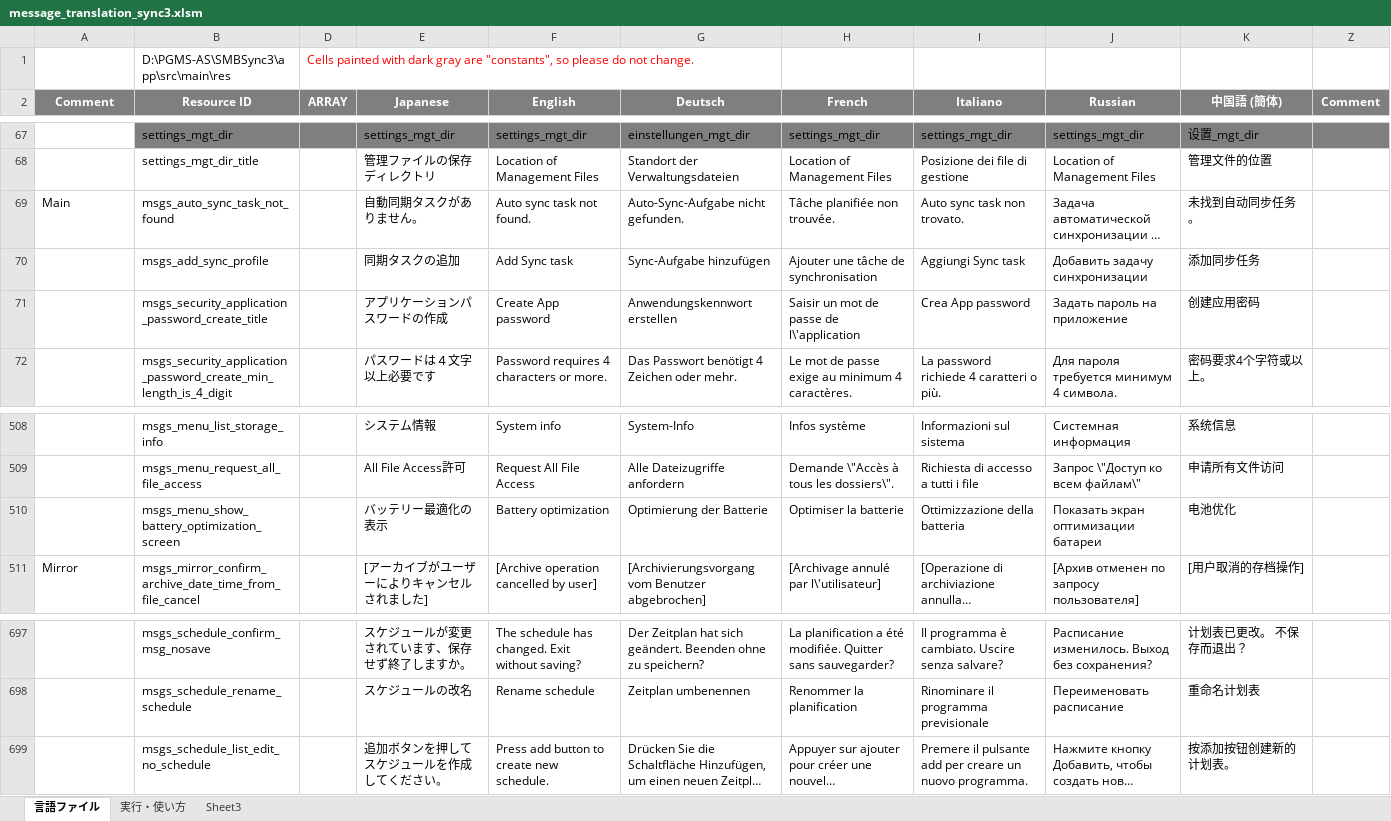
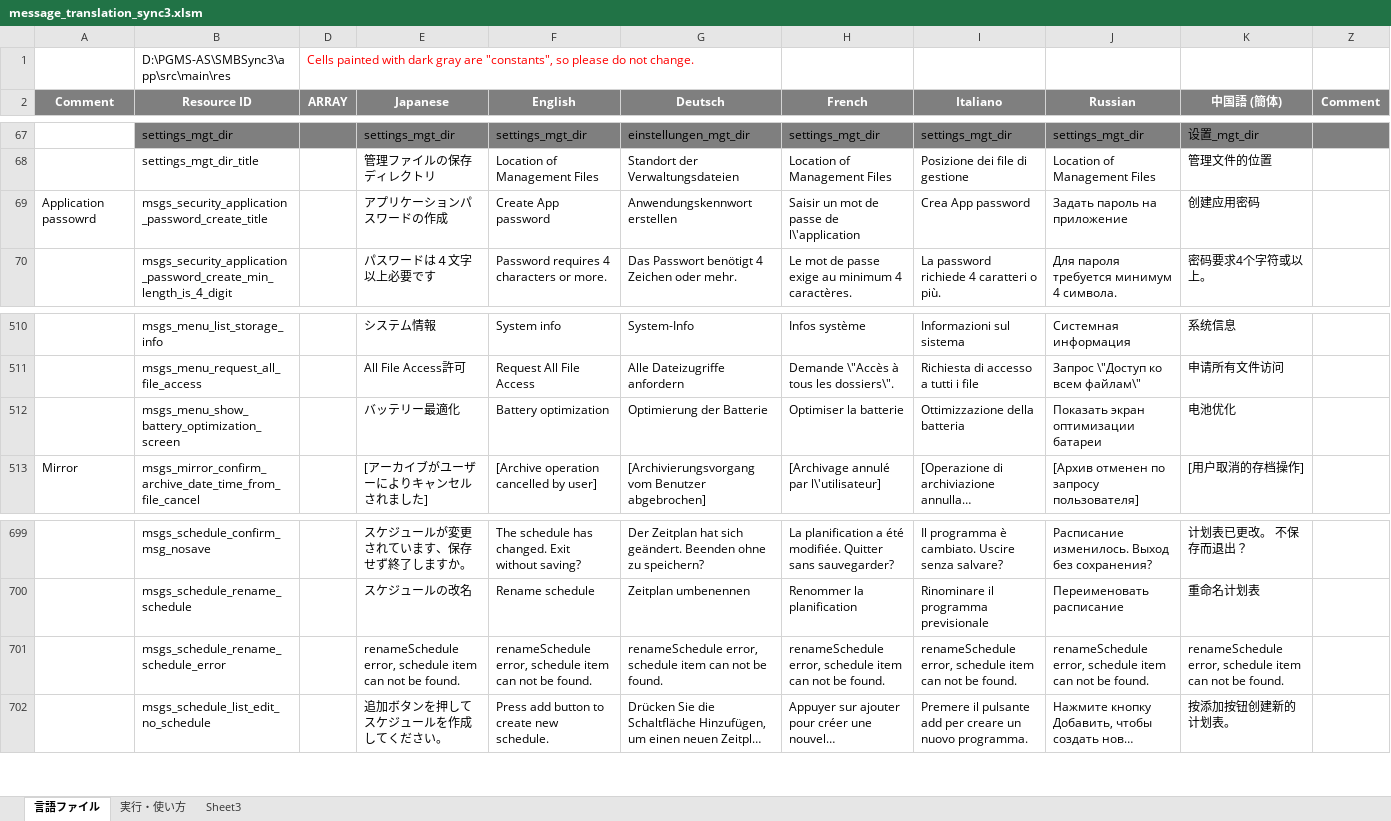
Before and after one commit to Sentaroh/SMBSync3, an Excel workbook: message_translation_sync3.xlsm, sheet 言語ファイル, drawn as a sheet; only a part is shown, gaps mark what is left out; long unchanged cells end in …; values as stored, in another font and other column widths than the file's, no borders; charts and pictures not drawn; addresses are those after the commit; the diff covers the shown part only; the diff names each change by its address in the sheet, - before the commit and + after, or states it on an @@ line.

Commit message:
Fix Application security settings

```diff
--- a/message_translation_sync3.xlsm (sheet 言語ファイル)
+++ b/message_translation_sync3.xlsm (sheet 言語ファイル)
@@ row 69 moved to row 82: Main @@
@@ row 70 moved to row 83: msgs_add_sync_profile @@
-A69 (Comment): (empty)
+A69 (Comment): Application passowrd
-E512 (Japanese): バッテリー最適化の表示
+E512 (Japanese): バッテリー最適化
+row 701:  | msgs_schedule_rename_schedule_error |  | renameSchedule error, schedule item can not be found. | renameSchedule error, schedule item can not be found. | renameSchedule error, schedule item can not be found. | renameSchedule error, schedule item can not be found. | renameSchedule error, schedule item can not be found. | renameSchedule error, schedule item can not be found. | renameSchedule error, schedule item can not be found.
```
Also changed, not shown: 4 added rows and 25 edited cells elsewhere in this sheet, 16 other files.
